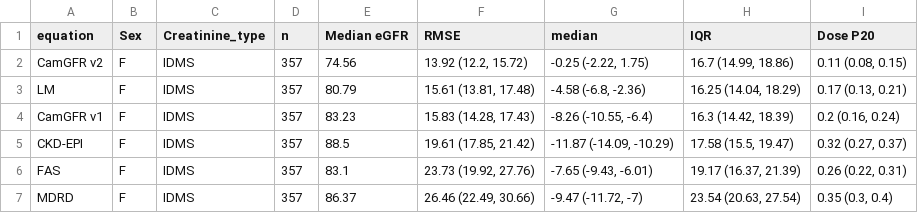
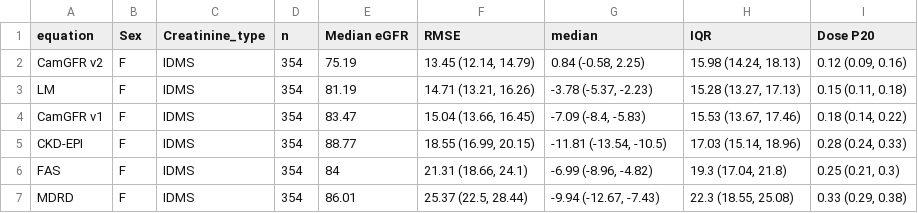
Before and after one commit to EdwardHWilliams/CamGFRv2, a CSV file: temp/Results_by_Sex.csv, drawn as a sheet; only a part is shown; the diff covers the shown part only.

```diff
--- a/temp/Results_by_Sex.csv
+++ b/temp/Results_by_Sex.csv
@@ -1,7 +1,7 @@
 equation,Sex,Creatinine_type,n,Median eGFR,RMSE,median,IQR,Dose P20
-CamGFR v2,F,IDMS,357,74.56,"13.92 (12.2, 15.72)","-0.25 (-2.22, 1.75)","16.7 (14.99, 18.86)","0.11 (0.08, 0.15)"
-LM,F,IDMS,357,80.79,"15.61 (13.81, 17.48)","-4.58 (-6.8, -2.36)","16.25 (14.04, 18.29)","0.17 (0.13, 0.21)"
-CamGFR v1,F,IDMS,357,83.23,"15.83 (14.28, 17.43)","-8.26 (-10.55, -6.4)","16.3 (14.42, 18.39)","0.2 (0.16, 0.24)"
-CKD-EPI,F,IDMS,357,88.5,"19.61 (17.85, 21.42)","-11.87 (-14.09, -10.29)","17.58 (15.5, 19.47)","0.32 (0.27, 0.37)"
-FAS,F,IDMS,357,83.1,"23.73 (19.92, 27.76)","-7.65 (-9.43, -6.01)","19.17 (16.37, 21.39)","0.26 (0.22, 0.31)"
-MDRD,F,IDMS,357,86.37,"26.46 (22.49, 30.66)","-9.47 (-11.72, -7)","23.54 (20.63, 27.54)","0.35 (0.3, 0.4)"
+CamGFR v2,F,IDMS,354,75.19,"13.45 (12.14, 14.79)","0.84 (-0.58, 2.25)","15.98 (14.24, 18.13)","0.12 (0.09, 0.16)"
+LM,F,IDMS,354,81.19,"14.71 (13.21, 16.26)","-3.78 (-5.37, -2.23)","15.28 (13.27, 17.13)","0.15 (0.11, 0.18)"
+CamGFR v1,F,IDMS,354,83.47,"15.04 (13.66, 16.45)","-7.09 (-8.4, -5.83)","15.53 (13.67, 17.46)","0.18 (0.14, 0.22)"
+CKD-EPI,F,IDMS,354,88.77,"18.55 (16.99, 20.15)","-11.81 (-13.54, -10.5)","17.03 (15.14, 18.96)","0.28 (0.24, 0.33)"
+FAS,F,IDMS,354,84,"21.31 (18.66, 24.1)","-6.99 (-8.96, -4.82)","19.3 (17.04, 21.8)","0.25 (0.21, 0.3)"
+MDRD,F,IDMS,354,86.01,"25.37 (22.5, 28.44)","-9.94 (-12.67, -7.43)","22.3 (18.55, 25.08)","0.33 (0.29, 0.38)"
```
Also changed, not shown: 2 added rows, 2 removed rows and 95 edited cells elsewhere in this file, temp/Results_by_Age.csv, temp/Results_by_Cetre_CreatType.csv, 25 other files.
